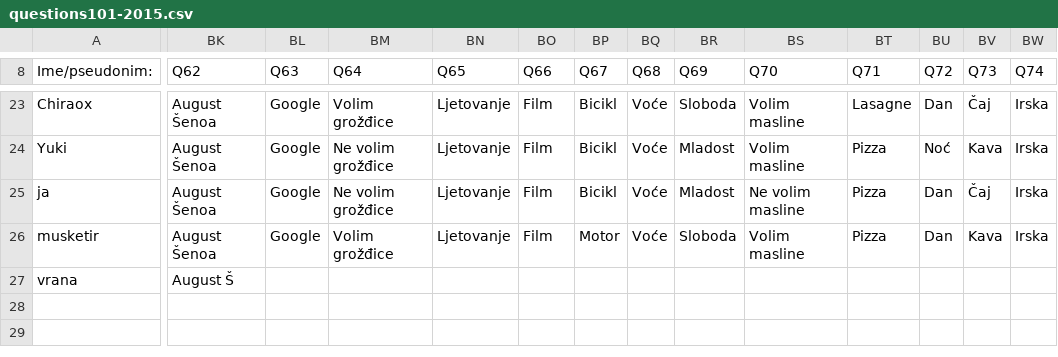
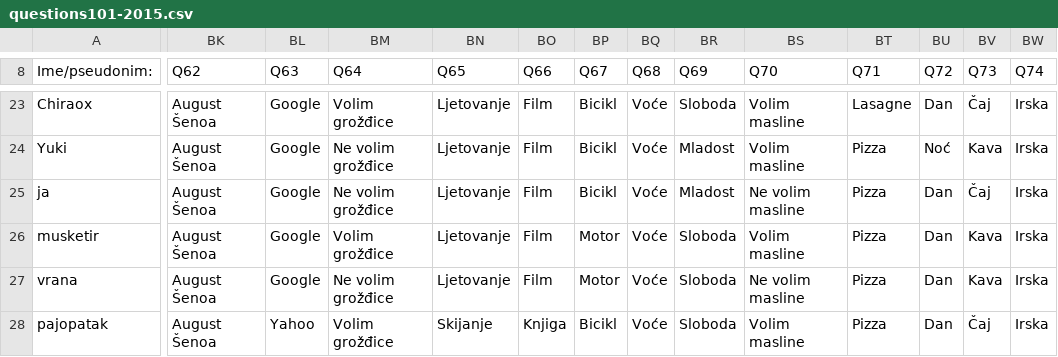
Before and after one commit to AlterEgogo/AI-MachineLearning-Studies, a CSV file: data/questions101-2015.csv, drawn as a sheet; only a part is shown, gaps mark what is left out; rows hold the shown columns only; the diff covers the shown part only; the diff names each change by its address in the sheet, - before the commit and + after, or states it on an @@ line.

Commit message:
misc notes

```diff
--- a/data/questions101-2015.csv
+++ b/data/questions101-2015.csv
-BK27 (Q62): August Š
+BK27 (Q62): August Šenoa
-BL27 (Q63): (empty)
+BL27 (Q63): Google
-BM27 (Q64): (empty)
+BM27 (Q64): Ne volim grožđice
-BN27 (Q65): (empty)
+BN27 (Q65): Ljetovanje
-BO27 (Q66): (empty)
+BO27 (Q66): Film
-BP27 (Q67): (empty)
+BP27 (Q67): Motor
-BQ27 (Q68): (empty)
+BQ27 (Q68): Voće
-BR27 (Q69): (empty)
+BR27 (Q69): Sloboda
-BS27 (Q70): (empty)
+BS27 (Q70): Ne volim masline
-BT27 (Q71): (empty)
+BT27 (Q71): Pizza
-BU27 (Q72): (empty)
+BU27 (Q72): Dan
-BV27 (Q73): (empty)
+BV27 (Q73): Kava
-BW27 (Q74): (empty)
+BW27 (Q74): Irska
+row 28: pajopatak | August Šenoa | Yahoo | Volim grožđice | Skijanje | Knjiga | Bicikl | Voće | Sloboda | Volim masline | Pizza | Dan | Čaj | Irska
```
Also changed, not shown: 27 edited cells elsewhere in this file.
